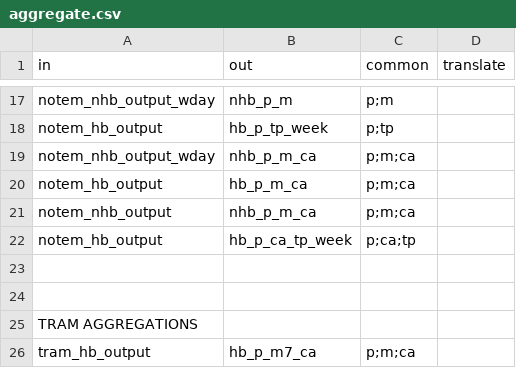
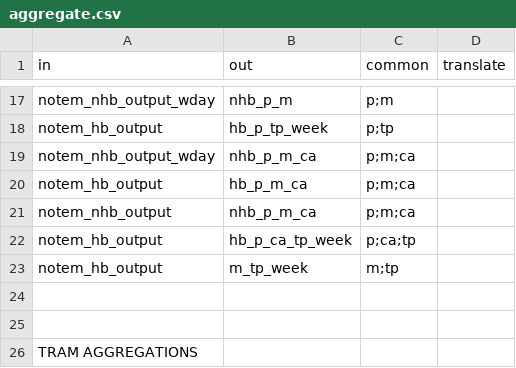
Before and after one commit to Transport-for-the-North/NorMITs-Demand, a CSV file: normits_demand/core/definitions/segmentations/aggregate.csv, drawn as a sheet; only a part is shown, gaps mark what is left out; the shorter side is filled out with more unchanged rows.

Commit message:
Updated some definitions in aggregate and multiply

```diff
--- a/normits_demand/core/definitions/segmentations/aggregate.csv
+++ b/normits_demand/core/definitions/segmentations/aggregate.csv
@@ -22,2 +22,3 @@ notem_nhb_output,nhb_p_m_ca,p;m;ca,
 notem_hb_output,hb_p_ca_tp_week,p;ca;tp,
+notem_hb_output,m_tp_week,m;tp,
 ,,,
```
Also changed, not shown: normits_demand/core/definitions/segmentations/multiply.csv, 5 other files.
